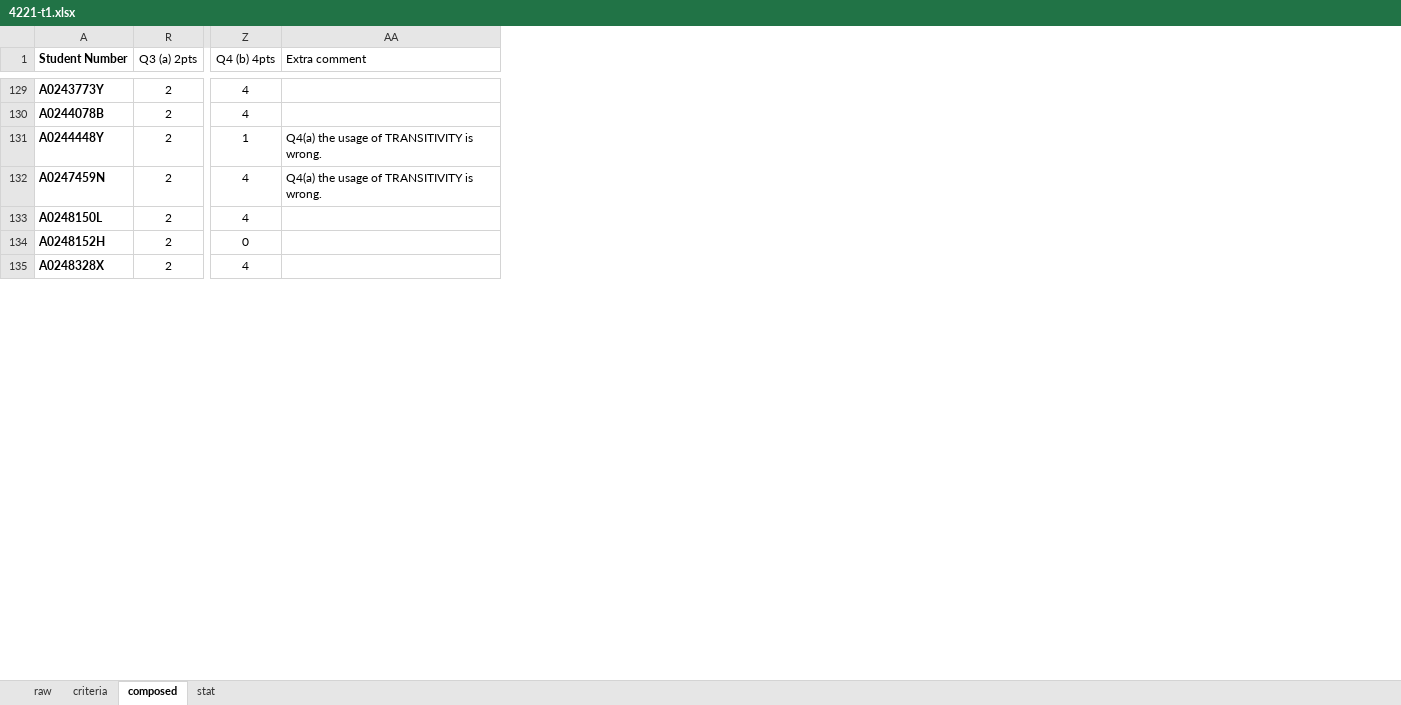
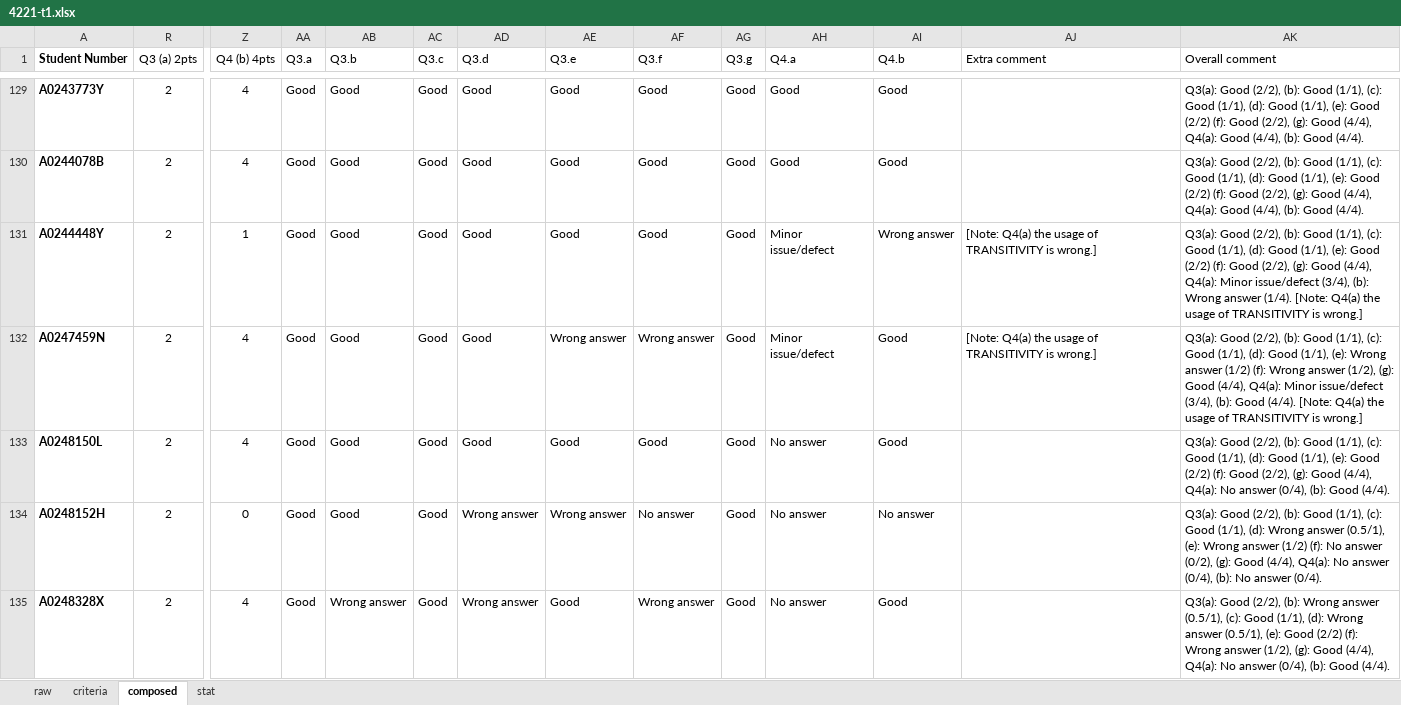
Before and after one commit to mark-h-meng/BT5110-tutorials, an Excel workbook: scripts/4221-t1.xlsx, sheet composed, drawn as a sheet; only a part is shown, gaps mark what is left out; values as stored, in another font and other column widths than the file's, no borders; addresses are those after the commit; the diff covers the shown part only; the diff names each change by its address in the sheet, - before the commit and + after, or states it on an @@ line.

Commit message:
Update 4221-t1.xlsx

```diff
--- a/scripts/4221-t1.xlsx (sheet composed)
+++ b/scripts/4221-t1.xlsx (sheet composed)
+column AA (Q3.a), rows 129-135: all Good
+column AB (Q3.b), rows 129-135: Good | Good | Good | Good | Good | Good | Wrong answer
+column AC (Q3.c), rows 129-135: all Good
+column AD (Q3.d), rows 129-135: Good | Good | Good | Good | Good | Wrong answer | Wrong answer
+column AE (Q3.e), rows 129-135: Good | Good | Good | Wrong answer | Good | Wrong answer | Good
+column AF (Q3.f), rows 129-135: Good | Good | Good | Wrong answer | Good | No answer | Wrong answer
+column AG (Q3.g), rows 129-135: all Good
+column AH (Q4.a), rows 129-135: Good | Good | Minor issue/defect | Minor issue/defect | No answer | No answer | No answer
+column AI (Q4.b), rows 129-135: Good | Good | Wrong answer | Good | Good | No answer | Good
+column AK (Overall comment), rows 129-135: Q3(a): Good (2/2), (b): Good (1/1), (c): Good (1/1), (d): Good (1/1), (e): Good (2/2) (f): Good (2/2), (g): Good (4/4), Q4(a): Good (4/4), (b): Good (4/4). | Q3(a): Good (2/2), (b): Good (1/1), (c): Good (1/1), (d): Good (1/1), (e): Good (2/2) (f): Good (2/2), (g): Good (4/4), Q4(a): Good (4/4), (b): Good (4/4). | Q3(a): Good (2/2), (b): Good (1/1), (c): Good (1/1), (d): Good (1/1), (e): Good (2/2) (f): Good (2/2), (g): Good (4/4), Q4(a): Minor issue/defect (3/4), (b): Wrong answer (1/4). [Note: Q4(a) the usage of TRANSITIVITY is wrong.] | Q3(a): Good (2/2), (b): Good (1/1), (c): Good (1/1), (d): Good (1/1), (e): Wrong answer (1/2) (f): Wrong answer (1/2), (g): Good (4/4), Q4(a): Minor issue/defect (3/4), (b): Good (4/4). [Note: Q4(a) the usage of TRANSITIVITY is wrong.] | Q3(a): Good (2/2), (b): Good (1/1), (c): Good (1/1), (d): Good (1/1), (e): Good (2/2) (f): Good (2/2), (g): Good (4/4), Q4(a): No answer (0/4), (b): Good (4/4). | Q3(a): Good (2/2), (b): Good (1/1), (c): Good (1/1), (d): Wrong answer (0.5/1), (e): Wrong answer (1/2) (f): No answer (0/2), (g): Good (4/4), Q4(a): No answer (0/4), (b): No answer (0/4). | Q3(a): Good (2/2), (b): Wrong answer (0.5/1), (c): Good (1/1), (d): Wrong answer (0.5/1), (e): Good (2/2) (f): Wrong answer (1/2), (g): Good (4/4), Q4(a): No answer (0/4), (b): Good (4/4).
-AJ131:AJ132 (Extra comment): Q4(a) the usage of TRANSITIVITY is wrong.
+AJ131:AJ132 (Extra comment): [Note: Q4(a) the usage of TRANSITIVITY is wrong.]
```
Also changed, not shown: 31 edited cells and cell formats elsewhere in this sheet, sheet criteria, formulas that keep their value.
